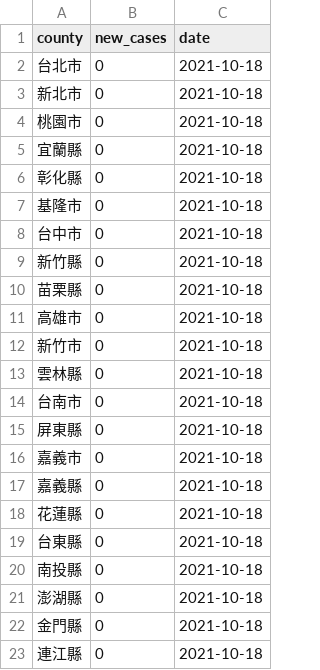
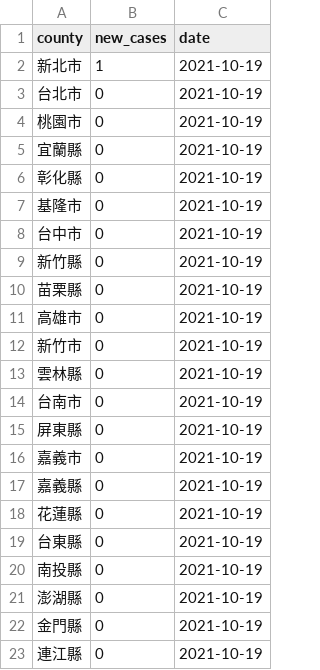
Before and after one commit to tnl-graphics/covid-19-data, a CSV file: live/tw-counties.csv, drawn as a sheet.

Commit message:
Flat: latest data (2021-10-19T16:05:25.723Z) {   "date": "2021-10-19T16:05:25.723Z",   "files": [     {       "name": "tw-counties.csv",       "deltaBytes": 506,       "source": "https://datastore.thenewslens.com/infographic/covid-19-data/tw-counties.csv"     },     {       "name": "live/tw-counties.csv",       "deltaBytes": 0,       "source": "https://datastore.thenewslens.com/infographic/covid-19-data/live/tw-counties.csv"     },     {       "name": "live/tw.csv",       "deltaBytes": 0,       "source": "https://datastore.thenewslens.com/infographic/covid-19-data/live/tw.csv"     },     {       "name": "rolling-averages/tw-counties.csv",       "deltaBytes": 611,       "source": "https://datastore.thenewslens.com/infographic/covid-19-data/rolling-averages/tw-counties.csv"     }   ] }

```diff
--- a/live/tw-counties.csv
+++ b/live/tw-counties.csv
@@ -1,23 +1,23 @@
 county,new_cases,date
-台北市,0,2021-10-18
-新北市,0,2021-10-18
-桃園市,0,2021-10-18
-宜蘭縣,0,2021-10-18
-彰化縣,0,2021-10-18
-基隆市,0,2021-10-18
-台中市,0,2021-10-18
-新竹縣,0,2021-10-18
-苗栗縣,0,2021-10-18
-高雄市,0,2021-10-18
-新竹市,0,2021-10-18
-雲林縣,0,2021-10-18
-台南市,0,2021-10-18
-屏東縣,0,2021-10-18
-嘉義市,0,2021-10-18
-嘉義縣,0,2021-10-18
-花蓮縣,0,2021-10-18
-台東縣,0,2021-10-18
-南投縣,0,2021-10-18
-澎湖縣,0,2021-10-18
-金門縣,0,2021-10-18
-連江縣,0,2021-10-18
+新北市,1,2021-10-19
+台北市,0,2021-10-19
+桃園市,0,2021-10-19
+宜蘭縣,0,2021-10-19
+彰化縣,0,2021-10-19
+基隆市,0,2021-10-19
+台中市,0,2021-10-19
+新竹縣,0,2021-10-19
+苗栗縣,0,2021-10-19
+高雄市,0,2021-10-19
+新竹市,0,2021-10-19
+雲林縣,0,2021-10-19
+台南市,0,2021-10-19
+屏東縣,0,2021-10-19
+嘉義市,0,2021-10-19
+嘉義縣,0,2021-10-19
+花蓮縣,0,2021-10-19
+台東縣,0,2021-10-19
+南投縣,0,2021-10-19
+澎湖縣,0,2021-10-19
+金門縣,0,2021-10-19
+連江縣,0,2021-10-19
```
Also changed, not shown: rolling-averages/tw-counties.csv, tw-counties.csv, 1 other file.
